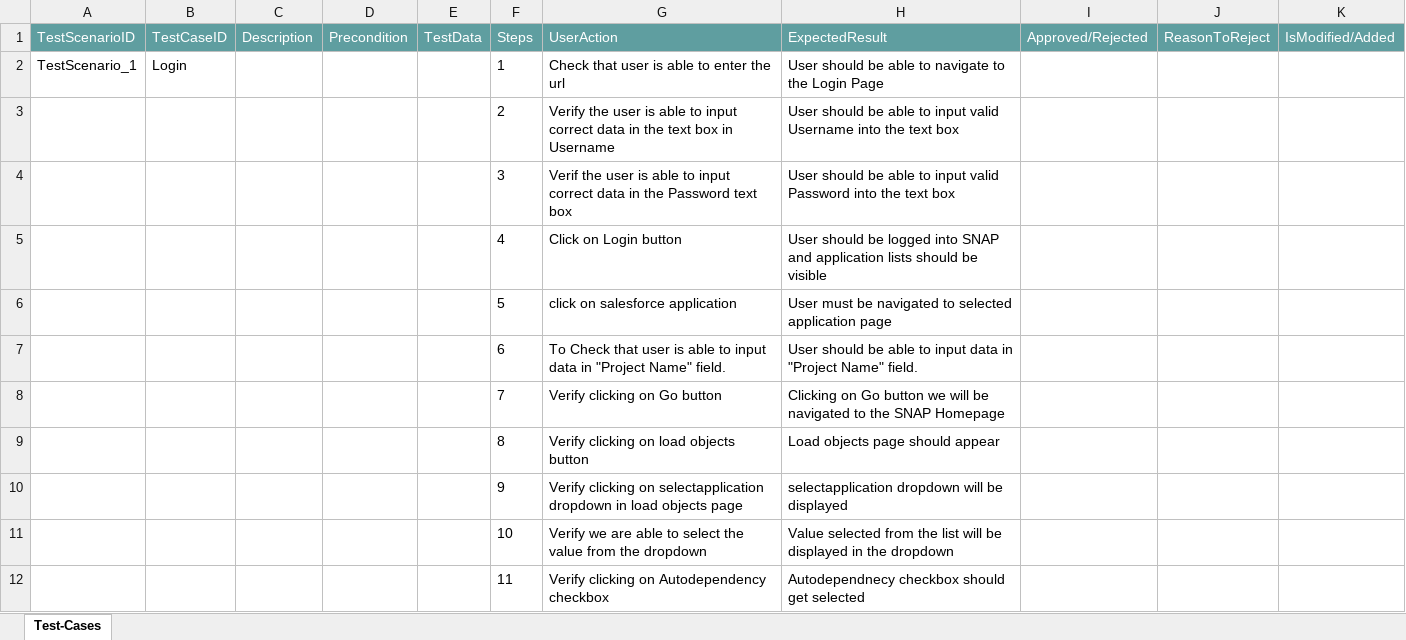
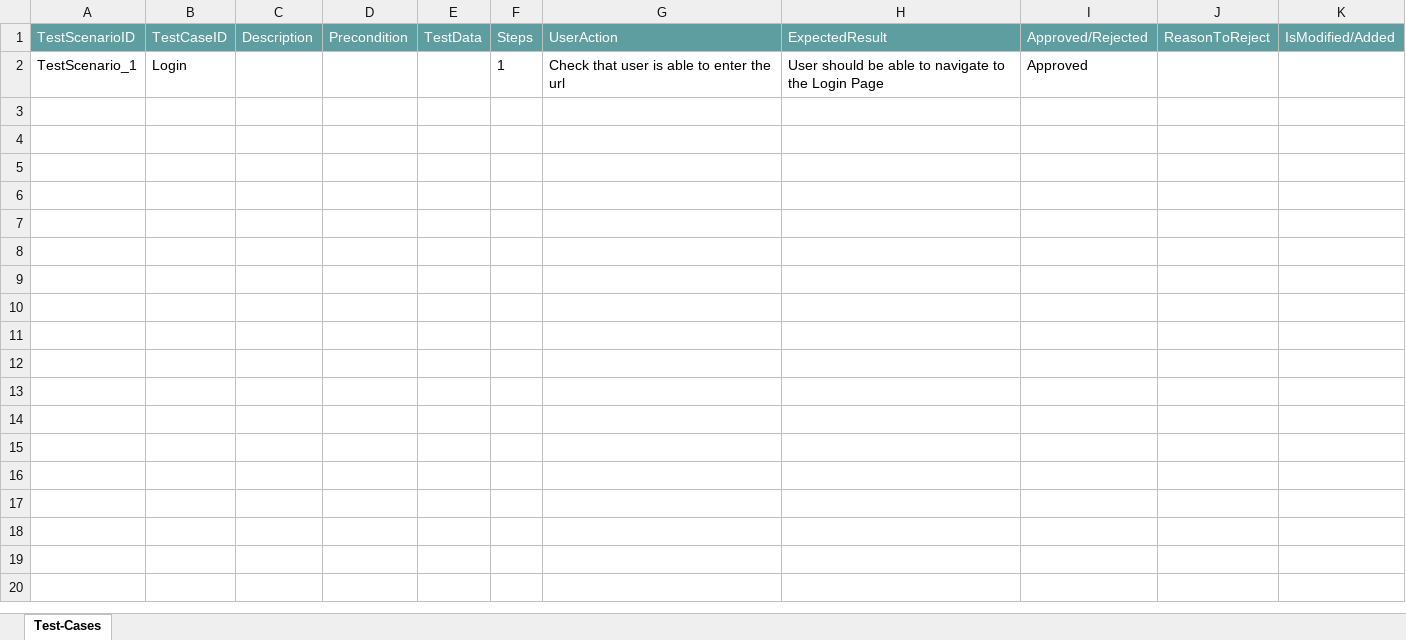
Before and after one commit to ShaikMohamedIrfan/NewURLProjectOne, an Excel workbook: Package705.xlsx, sheet Test-Cases, drawn as a sheet; values as stored, in another font and other column widths than the file's, no borders; table styles not drawn; the diff names each change by its address in the sheet, - before the commit and + after, or states it on an @@ line.

Commit message:
Add files via upload

```diff
--- a/Package705.xlsx (sheet Test-Cases)
+++ b/Package705.xlsx (sheet Test-Cases)
-I2 (Approved/Rejected): (empty)
+I2 (Approved/Rejected): Approved
@@ row 3 hidden:  |  |  |  |  | 2 | Verify the user is able to input correct data in the text box in Username | User should be able to input valid Username into the text box @@
@@ row 4 hidden:  |  |  |  |  | 3 | Verif the user is able to input correct data in the Password text box | User should be able to input valid Password into the text box @@
@@ row 5 hidden:  |  |  |  |  | 4 | Click on Login button | User should be logged into SNAP and application lists should be visible @@
@@ row 6 hidden:  |  |  |  |  | 5 | click on salesforce application | User must be navigated to selected application page @@
@@ row 7 hidden:  |  |  |  |  | 6 | To Check that user is able to input data in "Project Name" field. | User should be able to input data in "Project Name" field. @@
@@ row 8 hidden:  |  |  |  |  | 7 | Verify clicking on Go button | Clicking on Go button we will be navigated to the SNAP Homepage @@
@@ row 9 hidden:  |  |  |  |  | 8 | Verify clicking on load objects button | Load objects page should appear @@
@@ row 10 hidden:  |  |  |  |  | 9 | Verify clicking on selectapplication dropdown in load objects page | selectapplication dropdown will be displayed @@
@@ row 11 hidden:  |  |  |  |  | 10 | Verify we are able to select the value from the dropdown | Value selected from the list will be displayed in the dropdown @@
@@ row 12 hidden:  |  |  |  |  | 11 | Verify clicking on Autodependency checkbox | Autodependnecy checkbox should get selected @@
```
